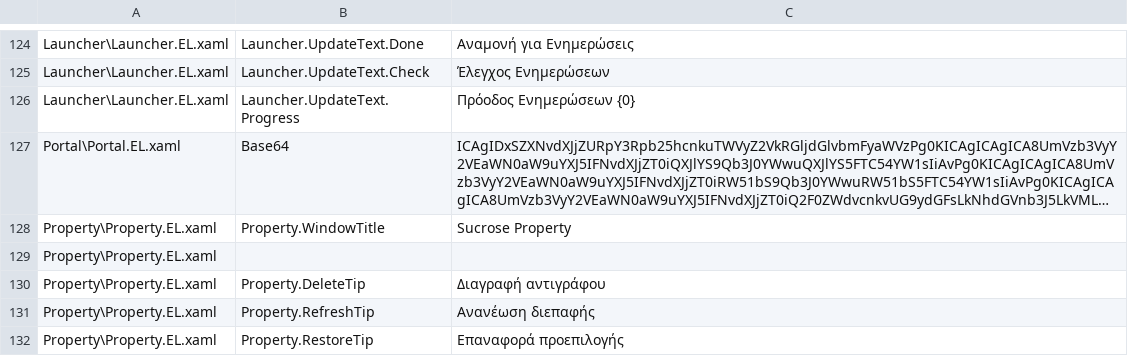
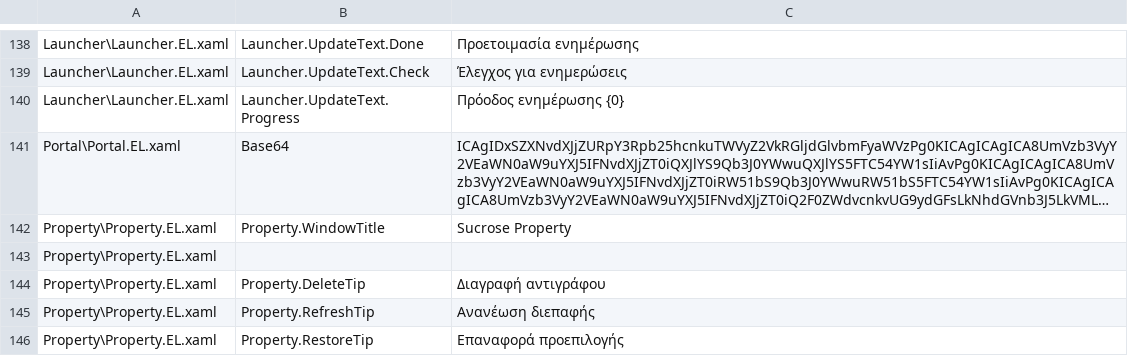
Before and after one commit to Taiizor/Sucrose, a CSV file: .localize/EL.csv, drawn as a sheet; only a part is shown, gaps mark what is left out; long unchanged cells end in …; addresses are those after the commit; the diff covers the shown part only; the diff names each change by its address in the sheet, - before the commit and + after, or states it on an @@ line.

```diff
--- a/.localize/EL.csv
+++ b/.localize/EL.csv
-C138: Αναμονή για Ενημερώσεις
+C138: Προετοιμασία ενημέρωσης
-C139: Έλεγχος Ενημερώσεων
+C139: Έλεγχος για ενημερώσεις
-C140: Πρόοδος Ενημερώσεων {0}
+C140: Πρόοδος ενημέρωσης {0}
```
Also changed, not shown: 20 added rows, 6 removed rows and 6 edited cells elsewhere in this file, .localize/EN.csv, .localize/IT.csv, 44 other files.
